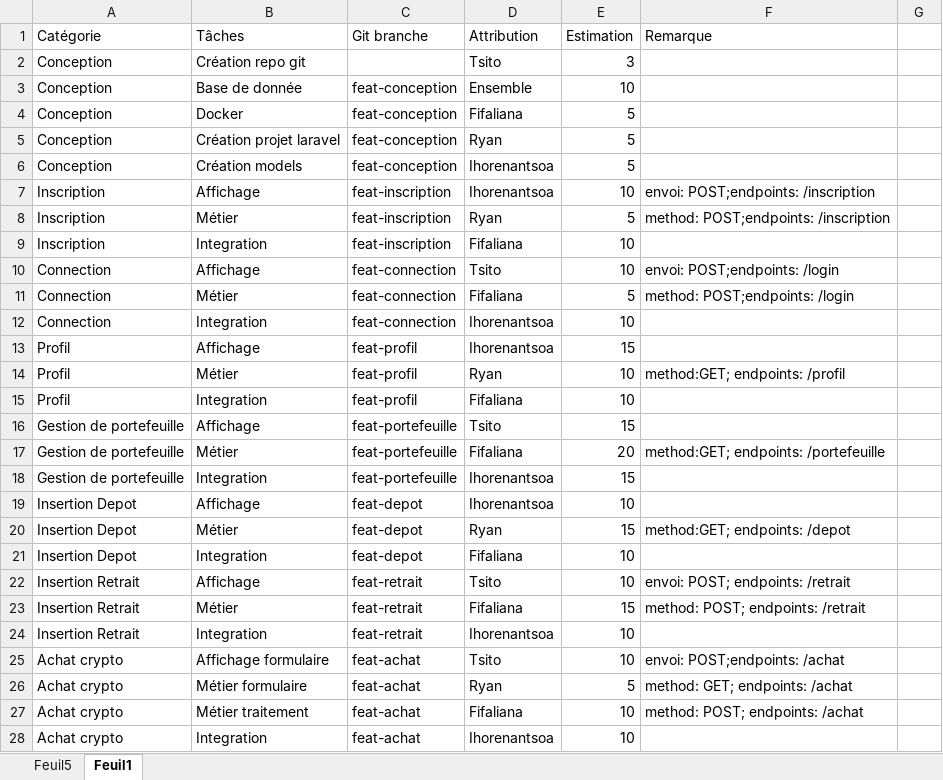
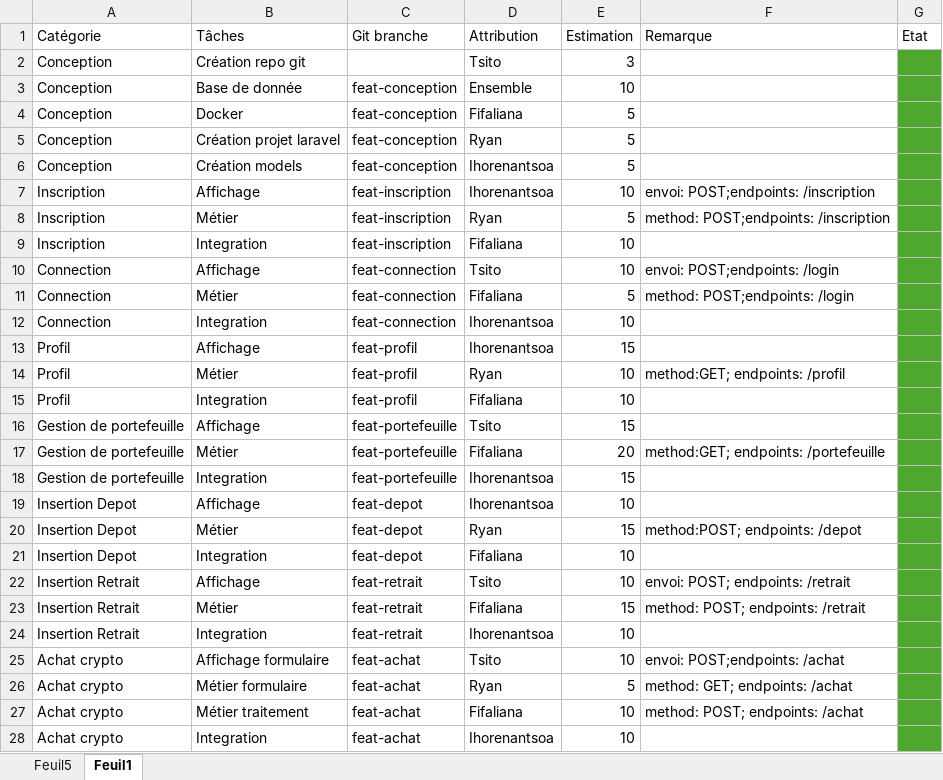
Before and after one commit to TsitoNyAvoSoaRazaFindrakoto/laravel-tier, an Excel workbook: TODO.xlsx, sheet Feuil1, drawn as a sheet; only a part is shown; values as stored, in another font and other column widths than the file's, no borders; table styles not drawn; the diff covers the shown part only; the diff names each change by its address in the sheet, - before the commit and + after, or states it on an @@ line.

Commit message:
Update TODO.xlsx

```diff
--- a/TODO.xlsx (sheet Feuil1)
+++ b/TODO.xlsx (sheet Feuil1)
-G1: (empty)
+G1: Etat
-G2:G28 fill: none
+G2:G28 fill: #4EA72E
-F20 (Remarque): method:GET; endpoints: /depot
+F20 (Remarque): method:POST; endpoints: /depot
```
Also changed, not shown: 8 added rows and cell formats elsewhere in this sheet.
